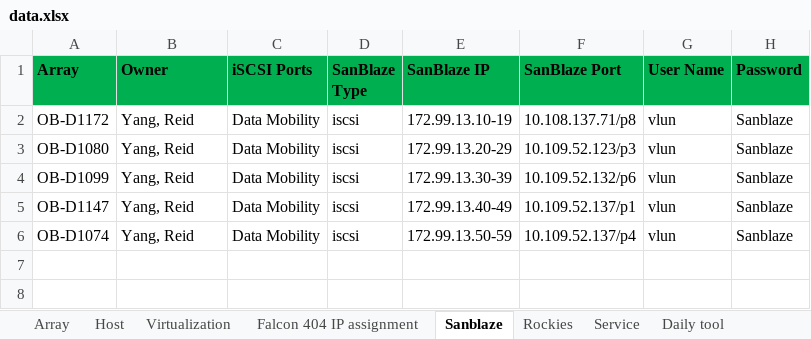
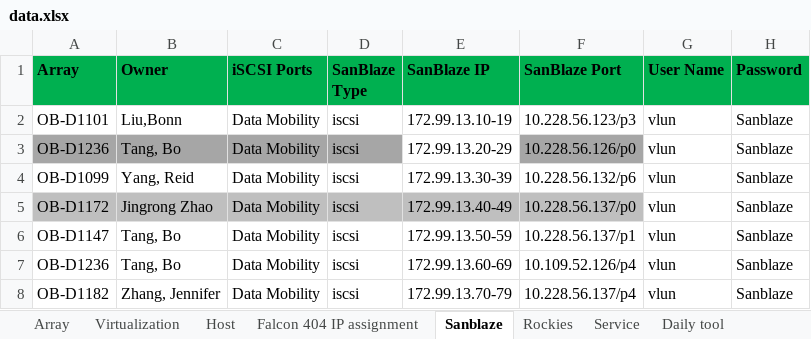
Before and after one commit to A432-git/flask, an Excel workbook: LabManagement_v4/app/Uploads/data.xlsx, sheet Sanblaze, drawn as a sheet; values as stored, in another font and other column widths than the file's, no borders; conditional formats not drawn; addresses are those after the commit; the diff names each change by its address in the sheet, - before the commit and + after, or states it on an @@ line.

Commit message:
add updated data file

```diff
--- a/LabManagement_v4/app/Uploads/data.xlsx (sheet Sanblaze)
+++ b/LabManagement_v4/app/Uploads/data.xlsx (sheet Sanblaze)
@@ sheet tab order changed: Array | Virtualization | Host | Falcon 404 IP assignment | Sanblaze | Rockies | Service | Daily tool @@
-A2 (Array): OB-D1172
+A2 (Array): OB-D1101
-B2 (Owner): Yang, Reid
+B2 (Owner): Liu,Bonn
-F2 (SanBlaze Port): 10.108.137.71/p8
+F2 (SanBlaze Port): 10.228.56.123/p3
-A3 (Array): OB-D1080
+A3 (Array): OB-D1236
-A3:D3 fill: none
+A3:D3 fill: #A6A6A6
-B3 (Owner): Yang, Reid
+B3 (Owner): Tang, Bo
-F3 (SanBlaze Port): 10.109.52.123/p3
+F3 (SanBlaze Port): 10.228.56.126/p0
-F3 fill: none
+F3 fill: #A6A6A6
-F4 (SanBlaze Port): 10.109.52.132/p6
+F4 (SanBlaze Port): 10.228.56.132/p6
+row 5: OB-D1172 | Jingrong Zhao | Data Mobility | iscsi | 172.99.13.40-49 | 10.228.56.137/p0 | vlun | Sanblaze
-B6:B7 (Owner): Yang, Reid
+B6:B7 (Owner): Tang, Bo
-E6 (SanBlaze IP): 172.99.13.40-49
+E6 (SanBlaze IP): 172.99.13.50-59
-F6 (SanBlaze Port): 10.109.52.137/p1
+F6 (SanBlaze Port): 10.228.56.137/p1
-A7 (Array): OB-D1074
+A7 (Array): OB-D1236
-E7 (SanBlaze IP): 172.99.13.50-59
+E7 (SanBlaze IP): 172.99.13.60-69
-F7 (SanBlaze Port): 10.109.52.137/p4
+F7 (SanBlaze Port): 10.109.52.126/p4
+row 8: OB-D1182 | Zhang, Jennifer | Data Mobility | iscsi | 172.99.13.70-79 | 10.228.56.137/p4 | vlun | Sanblaze
```
Also changed, not shown: sheet Host, sheet Array, sheet Return List, sheet Falcon 404 IP assignment, sheet Service, hidden cells, 2 other files.
